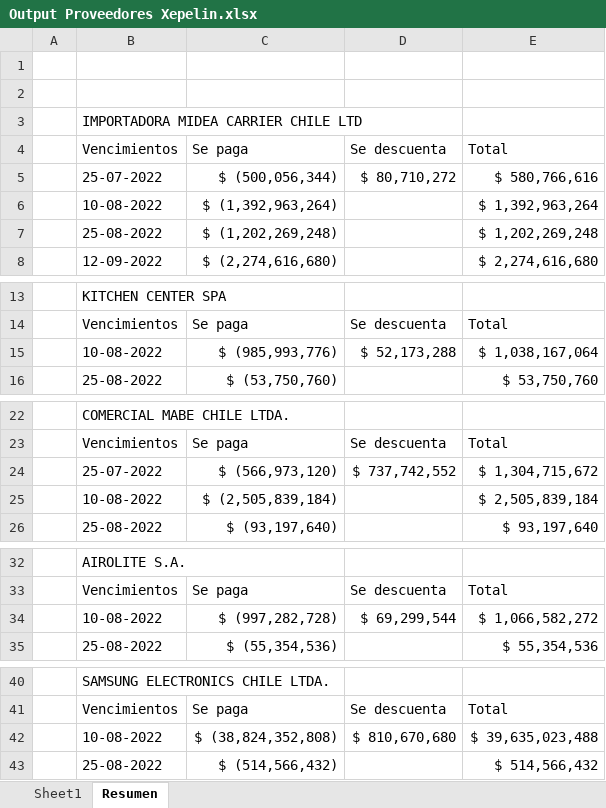
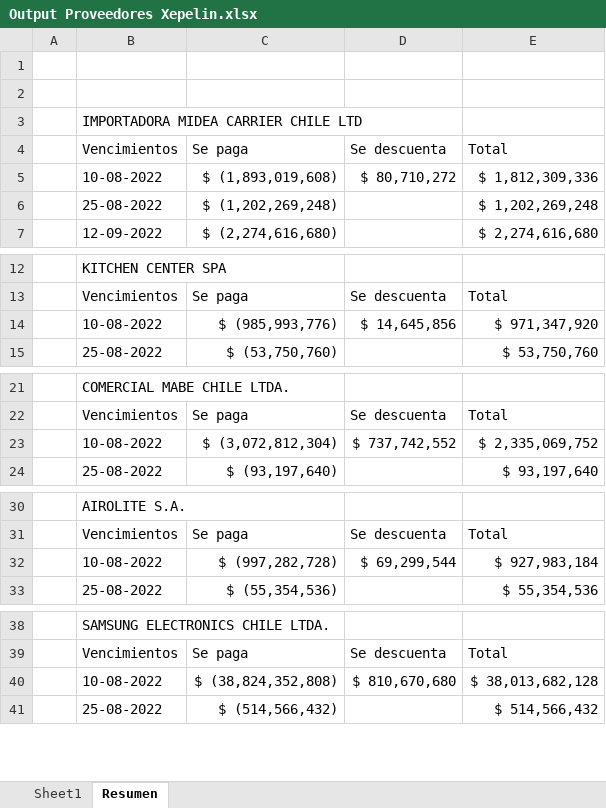
Before and after one commit to ianivx/py_pp_proveedores_corps, an Excel workbook: Output Proveedores Xepelin.xlsx, sheet Resumen, drawn as a sheet; only a part is shown, gaps mark what is left out; values as stored, in another font and other column widths than the file's, no borders; removed rows and columns are numbered as before the commit, all else as after; the diff names each change by its address in the sheet, - before the commit and + after, or states it on an @@ line.

```diff
--- a/Output Proveedores Xepelin.xlsx (sheet Resumen)
+++ b/Output Proveedores Xepelin.xlsx (sheet Resumen)
-row 5:  | 25-07-2022 | $ (500,056,344) | $ 80,710,272 | $ 580,766,616
-row 6:  | 10-08-2022 | $ (1,392,963,264) |  | $ 1,392,963,264
+row 5:  | 10-08-2022 | $ (1,893,019,608) | $ 80,710,272 | $ 1,812,309,336
-D14: $ 52,173,288
+D14: $ 14,645,856
-E14: $ 1,038,167,064
+E14: $ 971,347,920
-row 24:  | 25-07-2022 | $ (566,973,120) | $ 737,742,552 | $ 1,304,715,672
-row 25:  | 10-08-2022 | $ (2,505,839,184) |  | $ 2,505,839,184
+row 23:  | 10-08-2022 | $ (3,072,812,304) | $ 737,742,552 | $ 2,335,069,752
-E32: $ 1,066,582,272
+E32: $ 927,983,184
-E40: $ 39,635,023,488
+E40: $ 38,013,682,128
```
Also changed, not shown: 3 other files.
